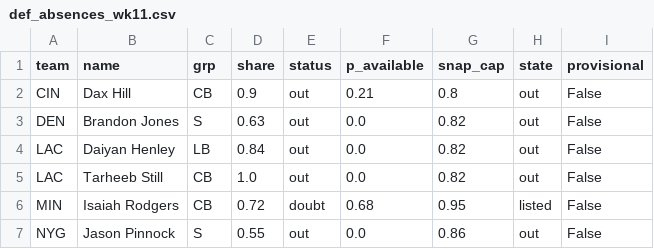
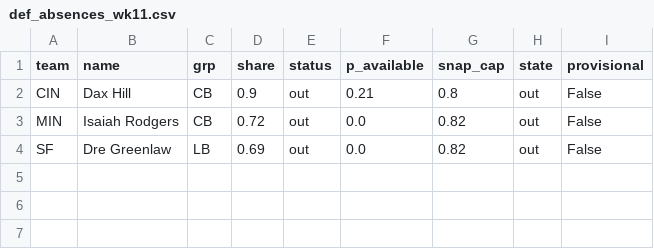
Before and after one commit to dhanani1/dwain-coverage-data, a CSV file: def_absences_wk11.csv, drawn as a sheet.

```diff
--- a/def_absences_wk11.csv
+++ b/def_absences_wk11.csv
@@ -2,6 +2,3 @@ team,name,grp,share,status,p_available,snap_cap,state,provisional
 CIN,Dax Hill,CB,0.9,out,0.21,0.8,out,False
-DEN,Brandon Jones,S,0.63,out,0.0,0.82,out,False
-LAC,Daiyan Henley,LB,0.84,out,0.0,0.82,out,False
-LAC,Tarheeb Still,CB,1.0,out,0.0,0.82,out,False
-MIN,Isaiah Rodgers,CB,0.72,doubt,0.68,0.95,listed,False
-NYG,Jason Pinnock,S,0.55,out,0.0,0.86,out,False
+MIN,Isaiah Rodgers,CB,0.72,out,0.0,0.82,out,False
+SF,Dre Greenlaw,LB,0.69,out,0.0,0.82,out,False
```
Also changed, not shown: matchup_angles_candidates_wk11.csv, t2_fp.csv, 2 other files.
